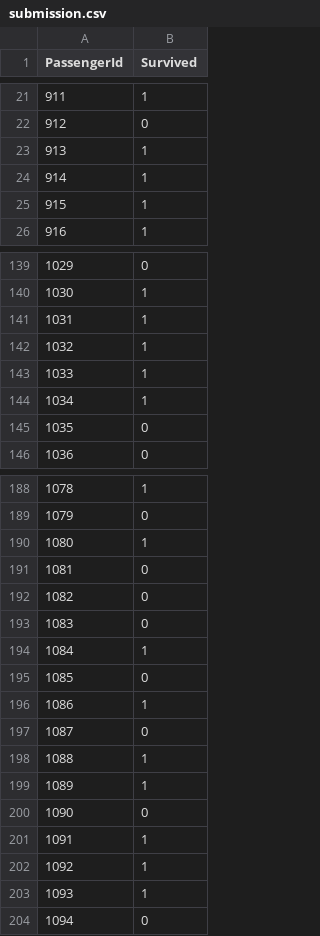
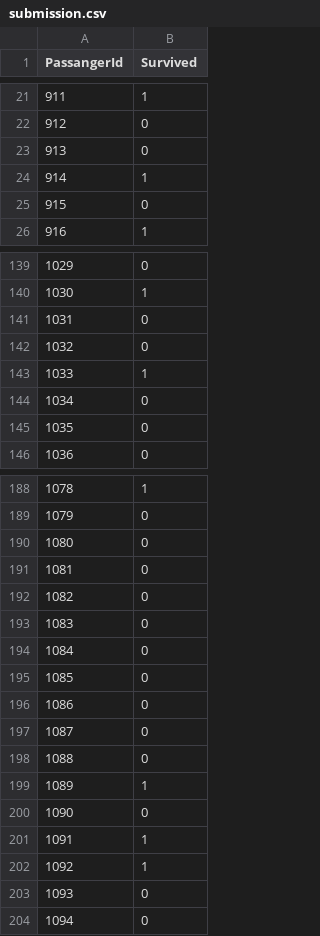
Before and after one commit to Tandolf/titanic-rs, a CSV file: submission.csv, drawn as a sheet; only a part is shown, gaps mark what is left out; the diff covers the shown part only.

```diff
--- a/submission.csv
+++ b/submission.csv
@@ -1 +1 @@
-PassengerId,Survived
+PassangerId,Survived
@@ -22,5 +22,5 @@ PassengerId,Survived
 912,0
-913,1
+913,0
 914,1
-915,1
+915,0
 916,1
@@ -140,6 +140,6 @@ PassengerId,Survived
 1030,1
-1031,1
-1032,1
+1031,0
+1032,0
 1033,1
-1034,1
+1034,0
 1035,0
@@ -189,3 +189,3 @@ PassengerId,Survived
 1079,0
-1080,1
+1080,0
 1081,0
@@ -193,7 +193,7 @@ PassengerId,Survived
 1083,0
-1084,1
+1084,0
 1085,0
-1086,1
+1086,0
 1087,0
-1088,1
+1088,0
 1089,1
@@ -202,3 +202,3 @@ PassengerId,Survived
 1092,1
-1093,1
+1093,0
 1094,0
```
Also changed, not shown: 43 edited cells elsewhere in this file, 3 other files.
